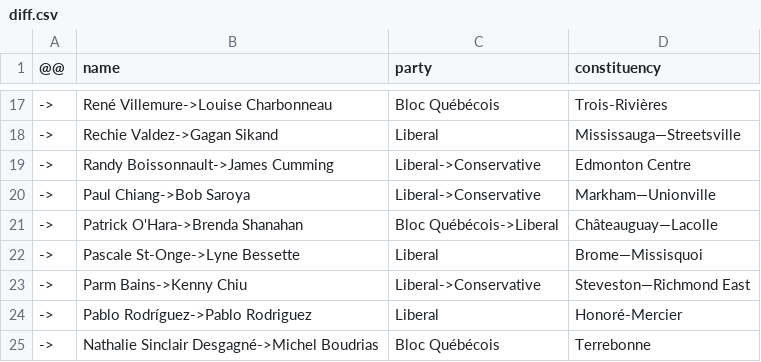
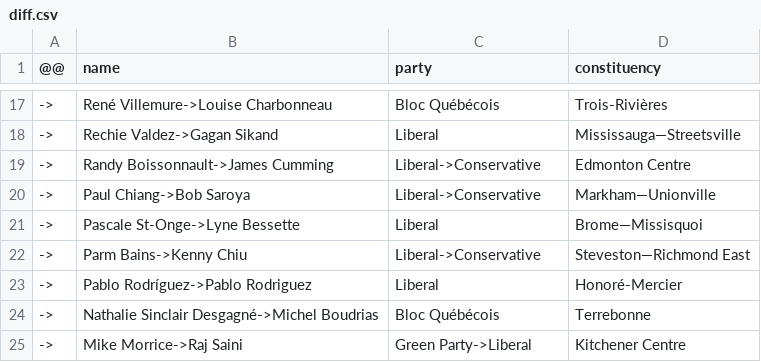
Before and after one commit to every-politician-scrapers/canada-house-of-commons, a CSV file: data/diff.csv, drawn as a sheet; only a part is shown, gaps mark what is left out; the shorter side is filled out with more unchanged rows; the diff names each change by its address in the sheet, - before the commit and + after, or states it on an @@ line.

```diff
--- a/data/diff.csv
+++ b/data/diff.csv
-row 21: -> | Patrick O'Hara->Brenda Shanahan | Bloc Québécois->Liberal | Châteauguay—Lacolle
```
Also changed, not shown: 1 other file.
